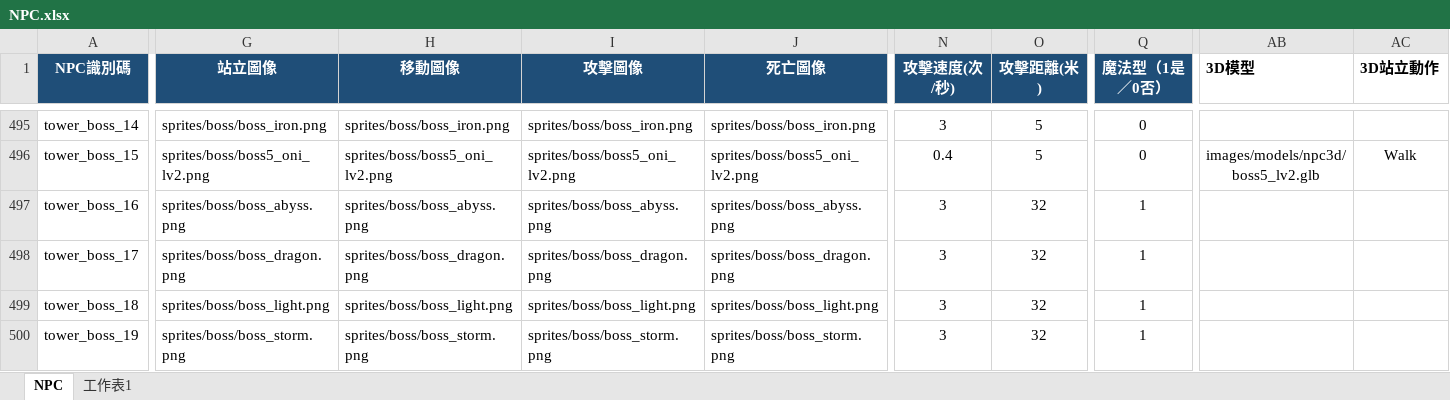
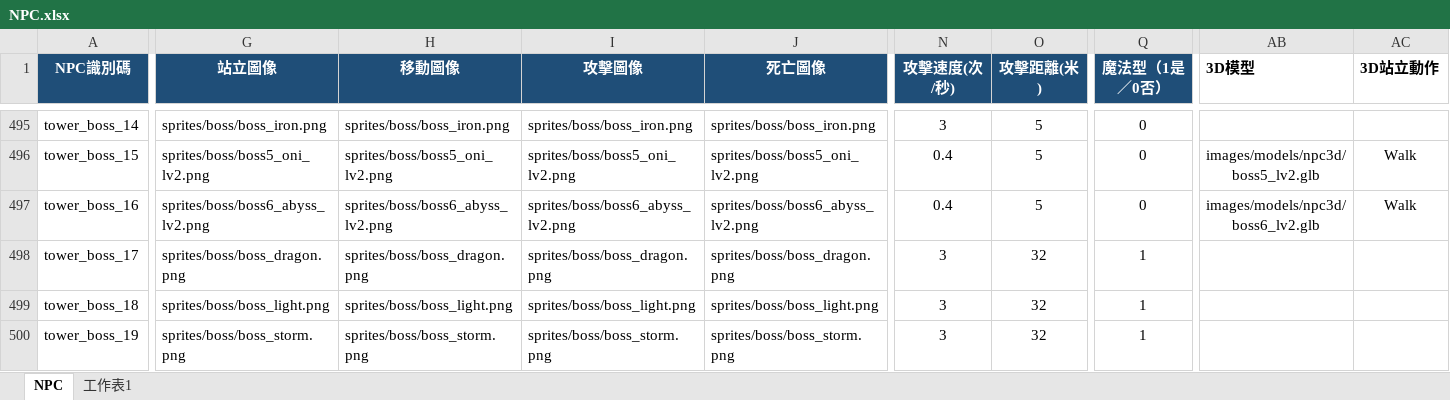
Before and after one commit to myKOF/Idle-RPG, an Excel workbook: config/Excel/NPC.xlsx, sheet NPC, drawn as a sheet; only a part is shown, gaps mark what is left out; values as stored, in another font and other column widths than the file's, no borders; table styles not drawn; the diff covers the shown part only; the diff names each change by its address in the sheet, - before the commit and + after, or states it on an @@ line.

```diff
--- a/config/Excel/NPC.xlsx (sheet NPC)
+++ b/config/Excel/NPC.xlsx (sheet NPC)
-G497 (站立圖像): sprites/boss/boss_abyss.png
+G497 (站立圖像): sprites/boss/boss6_abyss_lv2.png
-H497 (移動圖像): sprites/boss/boss_abyss.png
+H497 (移動圖像): sprites/boss/boss6_abyss_lv2.png
-I497 (攻擊圖像): sprites/boss/boss_abyss.png
+I497 (攻擊圖像): sprites/boss/boss6_abyss_lv2.png
-J497 (死亡圖像): sprites/boss/boss_abyss.png
+J497 (死亡圖像): sprites/boss/boss6_abyss_lv2.png
-N497 (攻擊速度(次/秒)): 3
+N497 (攻擊速度(次/秒)): 0.4
-O497 (攻擊距離(米)): 32
+O497 (攻擊距離(米)): 5
-Q497 (魔法型（1是／0否）): 1
+Q497 (魔法型（1是／0否）): 0
-AB497 (3D模型): (empty)
+AB497 (3D模型): images/models/npc3d/boss6_lv2.glb
-AC497 (3D站立動作): (empty)
+AC497 (3D站立動作): Walk
```
Also changed, not shown: 5 edited cells elsewhere in this sheet, 12 other files.
